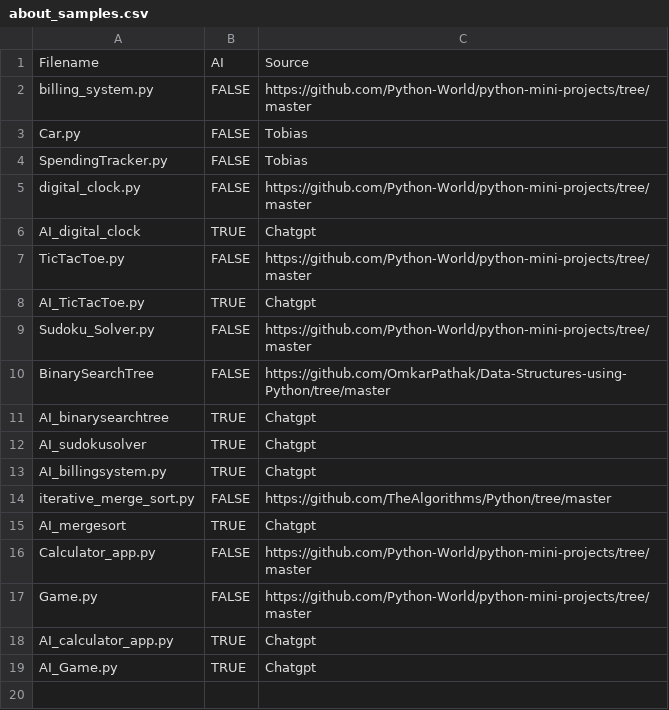
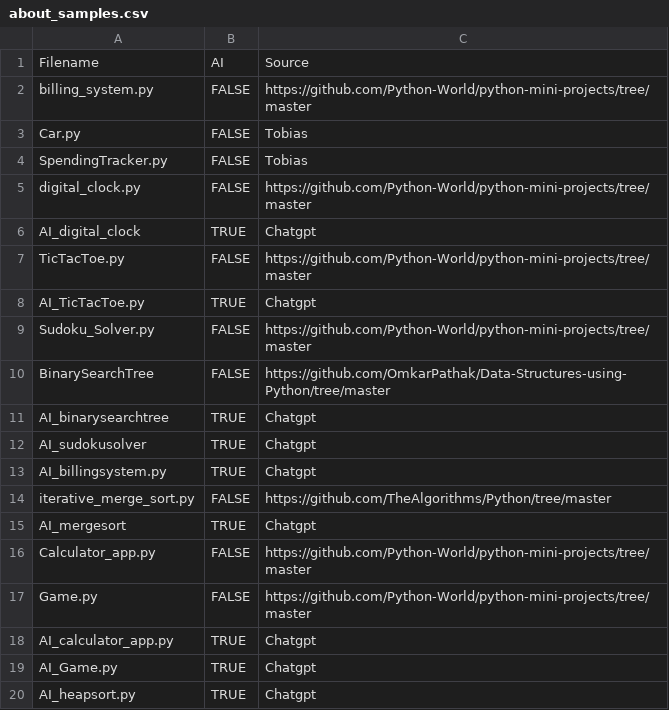
Before and after one commit to CodeJayFlick/DANGER-Repository, a CSV file: Tobias_code_uploads/about_samples.csv, drawn as a sheet; the diff names each change by its address in the sheet, - before the commit and + after, or states it on an @@ line.

Commit message:
Update about_samples.csv

```diff
--- a/Tobias_code_uploads/about_samples.csv
+++ b/Tobias_code_uploads/about_samples.csv
+row 20: AI_heapsort.py | TRUE | Chatgpt
```
